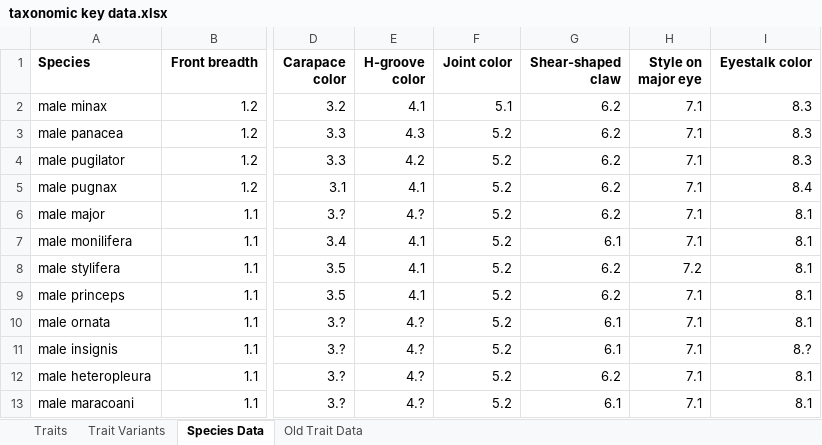
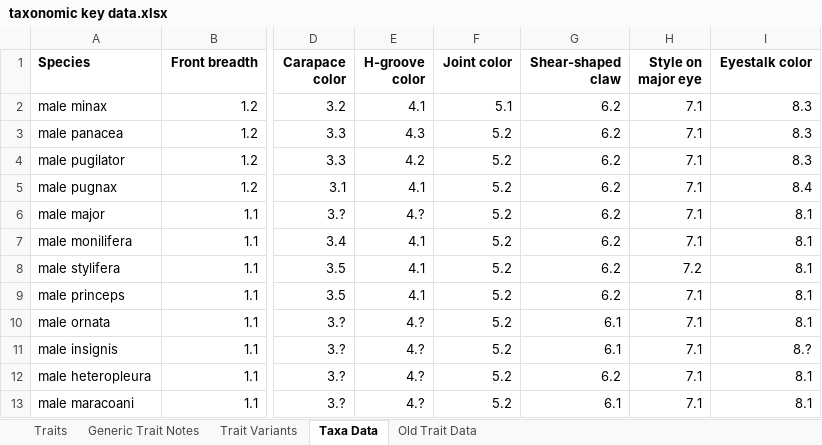
Before and after one commit to msrosenberg/TaxKeyGen, an Excel workbook: taxonomic key data.xlsx, sheet Taxa Data, drawn as a sheet; only a part is shown, gaps mark what is left out; values as stored, in another font and other column widths than the file's, no borders; conditional formats not drawn; the diff names each change by its address in the sheet, - before the commit and + after, or states it on an @@ line.

```diff
--- a/taxonomic key data.xlsx (sheet Taxa Data)
+++ b/taxonomic key data.xlsx (sheet Taxa Data)
-sheet tab: Species Data
+sheet tab: Taxa Data
+sheet tab: Generic Trait Notes
-G7 (Shear-shaped claw): 6.1
+G7 (Shear-shaped claw): 6.2
```
Also changed, not shown: sheet Trait Variants, sheet Traits, 28 other files.
